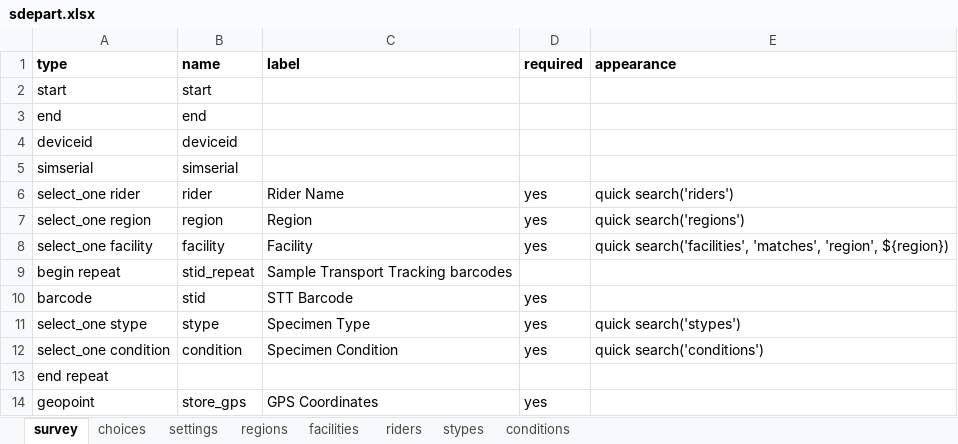
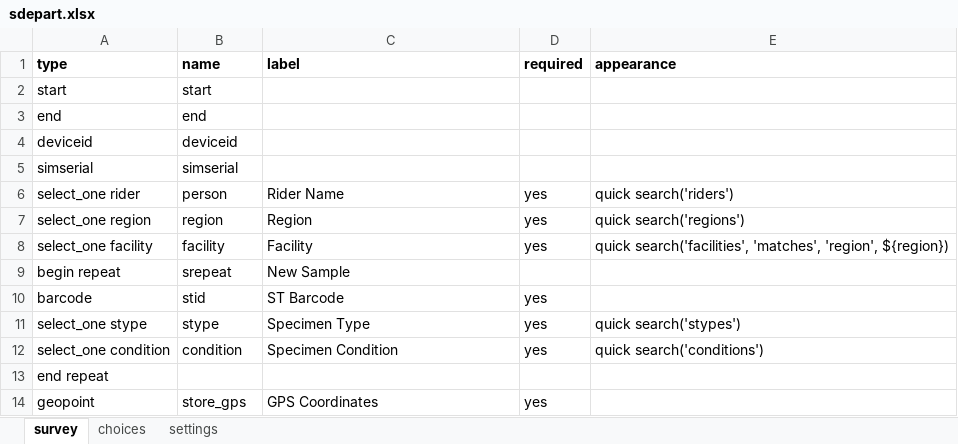
Before and after one commit to Kharatsa/SampleTransportTracking, an Excel workbook: xlsform/sdepart.xlsx, sheet survey, drawn as a sheet; values as stored, in another font and other column widths than the file's, no borders; charts and pictures not drawn; the diff names each change by its address in the sheet, - before the commit and + after, or states it on an @@ line.

```diff
--- a/xlsform/sdepart.xlsx (sheet survey)
+++ b/xlsform/sdepart.xlsx (sheet survey)
-sheet tab: regions
-sheet tab: facilities
-sheet tab: riders
-sheet tab: stypes
-sheet tab: conditions
-B6 (name): rider
+B6 (name): person
-B9 (name): stid_repeat
+B9 (name): srepeat
-C9 (label): Sample Transport Tracking barcodes
+C9 (label): New Sample
-C10 (label): STT Barcode
+C10 (label): ST Barcode
```
Also changed, not shown: charts or pictures, xlsform/result.xlsx, xlsform/sarrive.xlsx, 5 other files.
